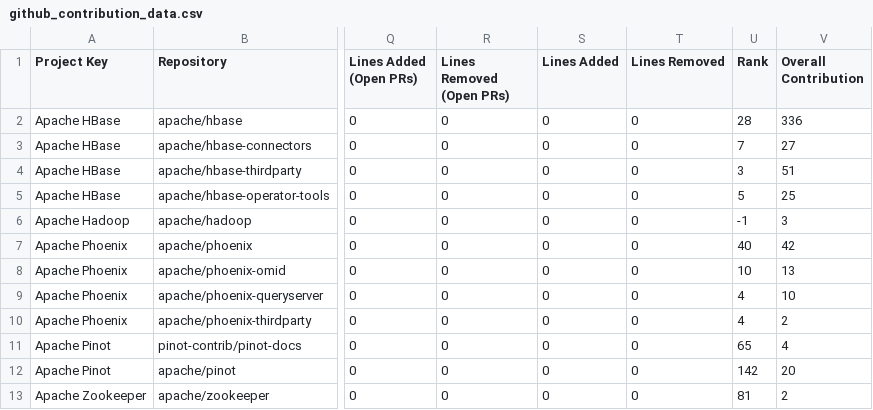
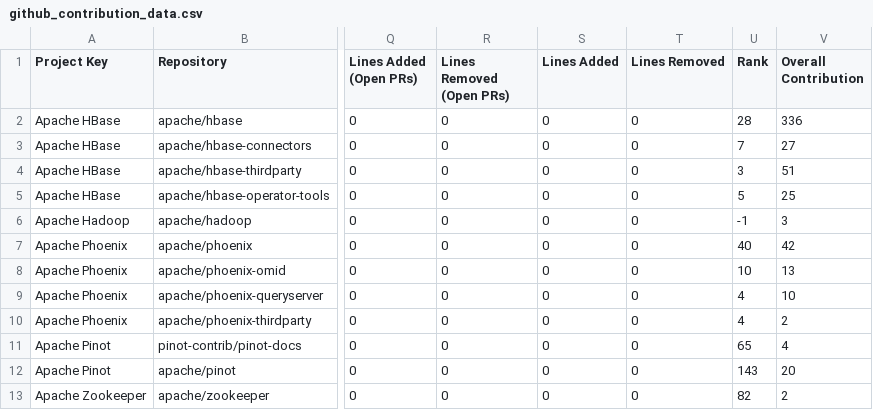
Before and after one commit to NihalJain/opensource-contributions-tracker, a CSV file: output/github_contribution_data.csv, drawn as a sheet; only a part is shown, gaps mark what is left out; the diff names each change by its address in the sheet, - before the commit and + after, or states it on an @@ line.

```diff
--- a/output/github_contribution_data.csv
+++ b/output/github_contribution_data.csv
-U12 (Rank): 142
+U12 (Rank): 143
-U13 (Rank): 81
+U13 (Rank): 82
```
Also changed, not shown: 1 other file.
